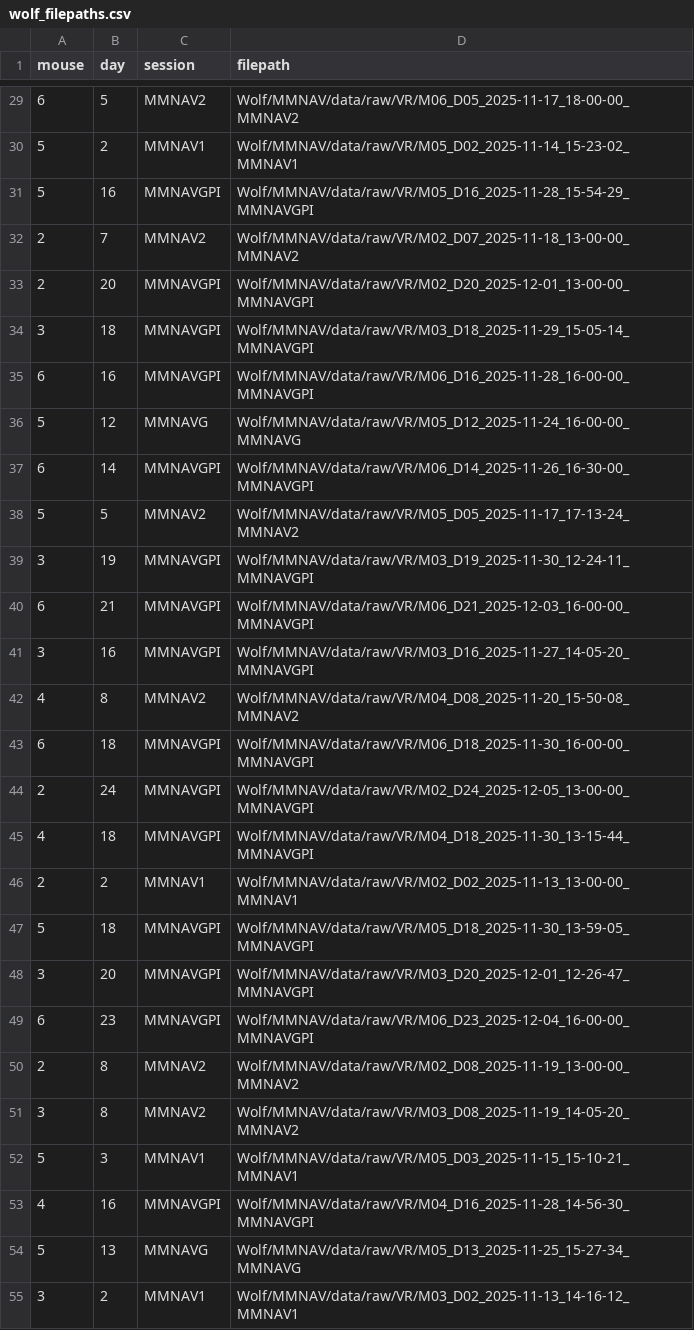
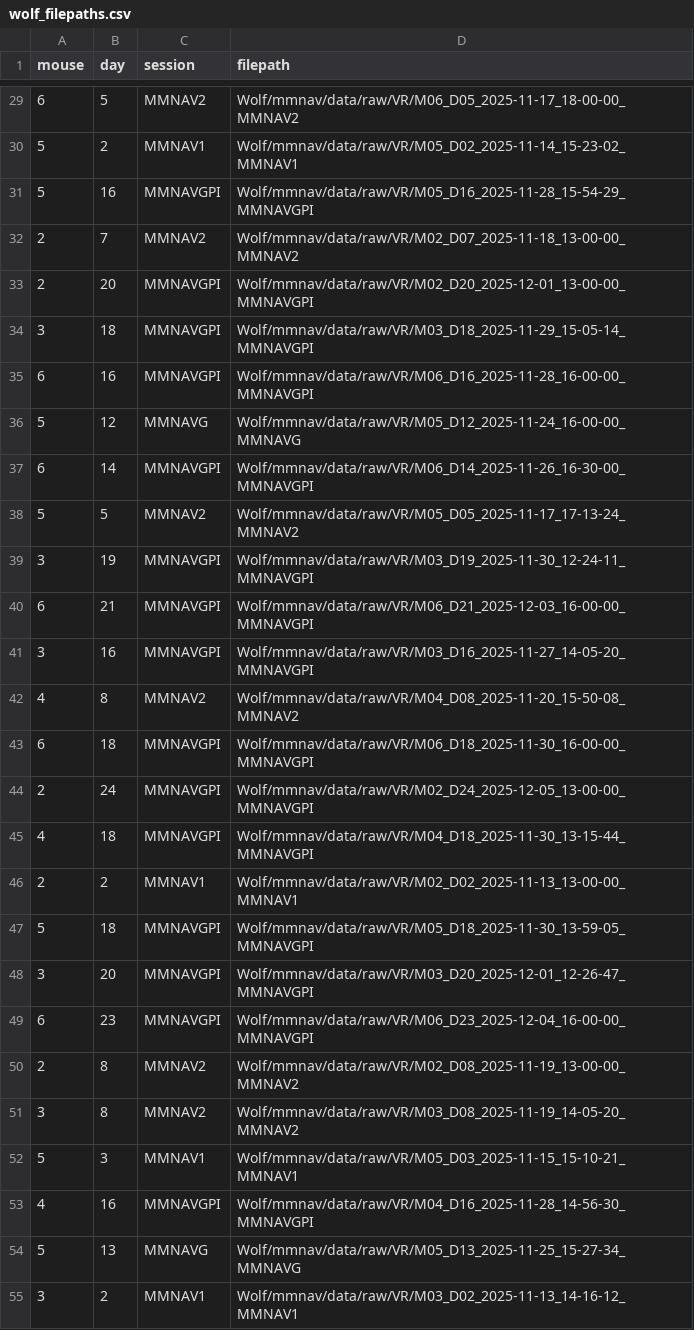
Before and after one commit to chrishalcrow/nolanlab-ephys, a CSV file: scripts/wolf/wolf_filepaths.csv, drawn as a sheet; only a part is shown, gaps mark what is left out; the diff covers the shown part only.

Commit message:
update case of wolf filepaths

```diff
--- a/scripts/wolf/wolf_filepaths.csv
+++ b/scripts/wolf/wolf_filepaths.csv
@@ -29,27 +29,27 @@ mouse,day,session,filepath
-6,5,MMNAV2,Wolf/MMNAV/data/raw/VR/M06_D05_2025-11-17_18-00-00_MMNAV2
-5,2,MMNAV1,Wolf/MMNAV/data/raw/VR/M05_D02_2025-11-14_15-23-02_MMNAV1
-5,16,MMNAVGPI,Wolf/MMNAV/data/raw/VR/M05_D16_2025-11-28_15-54-29_MMNAVGPI
-2,7,MMNAV2,Wolf/MMNAV/data/raw/VR/M02_D07_2025-11-18_13-00-00_MMNAV2
-2,20,MMNAVGPI,Wolf/MMNAV/data/raw/VR/M02_D20_2025-12-01_13-00-00_MMNAVGPI
-3,18,MMNAVGPI,Wolf/MMNAV/data/raw/VR/M03_D18_2025-11-29_15-05-14_MMNAVGPI
-6,16,MMNAVGPI,Wolf/MMNAV/data/raw/VR/M06_D16_2025-11-28_16-00-00_MMNAVGPI
-5,12,MMNAVG,Wolf/MMNAV/data/raw/VR/M05_D12_2025-11-24_16-00-00_MMNAVG
-6,14,MMNAVGPI,Wolf/MMNAV/data/raw/VR/M06_D14_2025-11-26_16-30-00_MMNAVGPI
-5,5,MMNAV2,Wolf/MMNAV/data/raw/VR/M05_D05_2025-11-17_17-13-24_MMNAV2
-3,19,MMNAVGPI,Wolf/MMNAV/data/raw/VR/M03_D19_2025-11-30_12-24-11_MMNAVGPI
-6,21,MMNAVGPI,Wolf/MMNAV/data/raw/VR/M06_D21_2025-12-03_16-00-00_MMNAVGPI
-3,16,MMNAVGPI,Wolf/MMNAV/data/raw/VR/M03_D16_2025-11-27_14-05-20_MMNAVGPI
-4,8,MMNAV2,Wolf/MMNAV/data/raw/VR/M04_D08_2025-11-20_15-50-08_MMNAV2
-6,18,MMNAVGPI,Wolf/MMNAV/data/raw/VR/M06_D18_2025-11-30_16-00-00_MMNAVGPI
-2,24,MMNAVGPI,Wolf/MMNAV/data/raw/VR/M02_D24_2025-12-05_13-00-00_MMNAVGPI
-4,18,MMNAVGPI,Wolf/MMNAV/data/raw/VR/M04_D18_2025-11-30_13-15-44_MMNAVGPI
-2,2,MMNAV1,Wolf/MMNAV/data/raw/VR/M02_D02_2025-11-13_13-00-00_MMNAV1
-5,18,MMNAVGPI,Wolf/MMNAV/data/raw/VR/M05_D18_2025-11-30_13-59-05_MMNAVGPI
-3,20,MMNAVGPI,Wolf/MMNAV/data/raw/VR/M03_D20_2025-12-01_12-26-47_MMNAVGPI
-6,23,MMNAVGPI,Wolf/MMNAV/data/raw/VR/M06_D23_2025-12-04_16-00-00_MMNAVGPI
-2,8,MMNAV2,Wolf/MMNAV/data/raw/VR/M02_D08_2025-11-19_13-00-00_MMNAV2
-3,8,MMNAV2,Wolf/MMNAV/data/raw/VR/M03_D08_2025-11-19_14-05-20_MMNAV2
-5,3,MMNAV1,Wolf/MMNAV/data/raw/VR/M05_D03_2025-11-15_15-10-21_MMNAV1
-4,16,MMNAVGPI,Wolf/MMNAV/data/raw/VR/M04_D16_2025-11-28_14-56-30_MMNAVGPI
-5,13,MMNAVG,Wolf/MMNAV/data/raw/VR/M05_D13_2025-11-25_15-27-34_MMNAVG
-3,2,MMNAV1,Wolf/MMNAV/data/raw/VR/M03_D02_2025-11-13_14-16-12_MMNAV1
+6,5,MMNAV2,Wolf/mmnav/data/raw/VR/M06_D05_2025-11-17_18-00-00_MMNAV2
+5,2,MMNAV1,Wolf/mmnav/data/raw/VR/M05_D02_2025-11-14_15-23-02_MMNAV1
+5,16,MMNAVGPI,Wolf/mmnav/data/raw/VR/M05_D16_2025-11-28_15-54-29_MMNAVGPI
+2,7,MMNAV2,Wolf/mmnav/data/raw/VR/M02_D07_2025-11-18_13-00-00_MMNAV2
+2,20,MMNAVGPI,Wolf/mmnav/data/raw/VR/M02_D20_2025-12-01_13-00-00_MMNAVGPI
+3,18,MMNAVGPI,Wolf/mmnav/data/raw/VR/M03_D18_2025-11-29_15-05-14_MMNAVGPI
+6,16,MMNAVGPI,Wolf/mmnav/data/raw/VR/M06_D16_2025-11-28_16-00-00_MMNAVGPI
+5,12,MMNAVG,Wolf/mmnav/data/raw/VR/M05_D12_2025-11-24_16-00-00_MMNAVG
+6,14,MMNAVGPI,Wolf/mmnav/data/raw/VR/M06_D14_2025-11-26_16-30-00_MMNAVGPI
+5,5,MMNAV2,Wolf/mmnav/data/raw/VR/M05_D05_2025-11-17_17-13-24_MMNAV2
+3,19,MMNAVGPI,Wolf/mmnav/data/raw/VR/M03_D19_2025-11-30_12-24-11_MMNAVGPI
+6,21,MMNAVGPI,Wolf/mmnav/data/raw/VR/M06_D21_2025-12-03_16-00-00_MMNAVGPI
+3,16,MMNAVGPI,Wolf/mmnav/data/raw/VR/M03_D16_2025-11-27_14-05-20_MMNAVGPI
+4,8,MMNAV2,Wolf/mmnav/data/raw/VR/M04_D08_2025-11-20_15-50-08_MMNAV2
+6,18,MMNAVGPI,Wolf/mmnav/data/raw/VR/M06_D18_2025-11-30_16-00-00_MMNAVGPI
+2,24,MMNAVGPI,Wolf/mmnav/data/raw/VR/M02_D24_2025-12-05_13-00-00_MMNAVGPI
+4,18,MMNAVGPI,Wolf/mmnav/data/raw/VR/M04_D18_2025-11-30_13-15-44_MMNAVGPI
+2,2,MMNAV1,Wolf/mmnav/data/raw/VR/M02_D02_2025-11-13_13-00-00_MMNAV1
+5,18,MMNAVGPI,Wolf/mmnav/data/raw/VR/M05_D18_2025-11-30_13-59-05_MMNAVGPI
+3,20,MMNAVGPI,Wolf/mmnav/data/raw/VR/M03_D20_2025-12-01_12-26-47_MMNAVGPI
+6,23,MMNAVGPI,Wolf/mmnav/data/raw/VR/M06_D23_2025-12-04_16-00-00_MMNAVGPI
+2,8,MMNAV2,Wolf/mmnav/data/raw/VR/M02_D08_2025-11-19_13-00-00_MMNAV2
+3,8,MMNAV2,Wolf/mmnav/data/raw/VR/M03_D08_2025-11-19_14-05-20_MMNAV2
+5,3,MMNAV1,Wolf/mmnav/data/raw/VR/M05_D03_2025-11-15_15-10-21_MMNAV1
+4,16,MMNAVGPI,Wolf/mmnav/data/raw/VR/M04_D16_2025-11-28_14-56-30_MMNAVGPI
+5,13,MMNAVG,Wolf/mmnav/data/raw/VR/M05_D13_2025-11-25_15-27-34_MMNAVG
+3,2,MMNAV1,Wolf/mmnav/data/raw/VR/M03_D02_2025-11-13_14-16-12_MMNAV1
```
Also changed, not shown: 77 edited cells elsewhere in this file.
